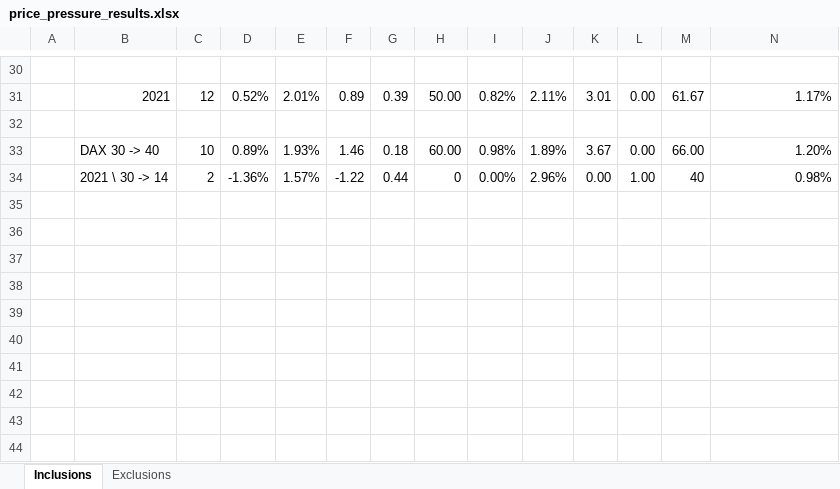
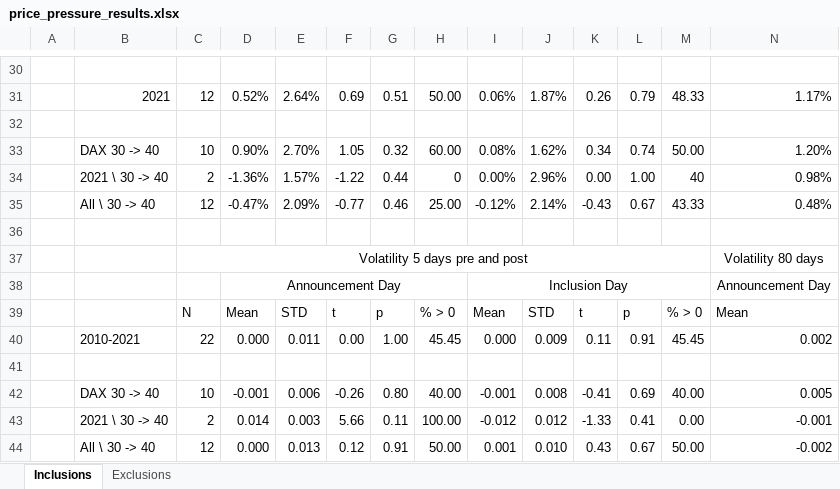
Before and after one commit to LarsWrede/GFSM, an Excel workbook: price_pressure_results.xlsx, sheet Inclusions, drawn as a sheet; only a part is shown, gaps mark what is left out; values as stored, in another font and other column widths than the file's, no borders; rows hold the shown columns only; the diff covers the shown part only; the diff names each change by its address in the sheet, - before the commit and + after, or states it on an @@ line.

```diff
--- a/price_pressure_results.xlsx (sheet Inclusions)
+++ b/price_pressure_results.xlsx (sheet Inclusions)
-E31: 2.01%
+E31: 2.64%
-F31: 0.89
+F31: 0.69
-G31: 0.39
+G31: 0.51
-I31: 0.82%
+I31: 0.06%
-J31: 2.11%
+J31: 1.87%
-K31: 3.01
+K31: 0.26
-L31: 0.00
+L31: 0.79
-M31: 61.67
+M31: 48.33
-D33: 0.89%
+D33: 0.90%
-E33: 1.93%
+E33: 2.70%
-F33: 1.46
+F33: 1.05
-G33: 0.18
+G33: 0.32
-I33: 0.98%
+I33: 0.08%
-J33: 1.89%
+J33: 1.62%
-K33: 3.67
+K33: 0.34
-L33: 0.00
+L33: 0.74
-M33: 66.00
+M33: 50.00
-B34: 2021 \ 30 -> 14
+B34: 2021 \ 30 -> 40
+row 35:  | All \ 30 -> 40 | 12 | -0.47% | 2.09% | -0.77 | 0.46 | 25.00 | -0.12% | 2.14% | -0.43 | 0.67 | 43.33 | 0.48%
+row 36: (empty)
+row 37:  |  | Volatility 5 days pre and post |  |  |  |  |  |  |  |  |  |  | Volatility 80 days
+row 38:  |  |  | Announcement Day |  |  |  |  | Inclusion Day |  |  |  |  | Announcement Day
+row 39:  |  | N | Mean | STD | t | p | % > 0 | Mean | STD | t | p | % > 0 | Mean
+row 40:  | 2010-2021 | 22 | 0.000 | 0.011 | 0.00 | 1.00 | 45.45 | 0.000 | 0.009 | 0.11 | 0.91 | 45.45 | 0.002
+row 41: (empty)
+row 42:  | DAX 30 -> 40 | 10 | -0.001 | 0.006 | -0.26 | 0.80 | 40.00 | -0.001 | 0.008 | -0.41 | 0.69 | 40.00 | 0.005
+row 43:  | 2021 \ 30 -> 40 | 2 | 0.014 | 0.003 | 5.66 | 0.11 | 100.00 | -0.012 | 0.012 | -1.33 | 0.41 | 0.00 | -0.001
+row 44:  | All \ 30 -> 40 | 12 | 0.000 | 0.013 | 0.12 | 0.91 | 50.00 | 0.001 | 0.010 | 0.43 | 0.67 | 50.00 | -0.002
```
Also changed, not shown: 98 edited cells elsewhere in this sheet, sheet Exclusions, 1 other file.
